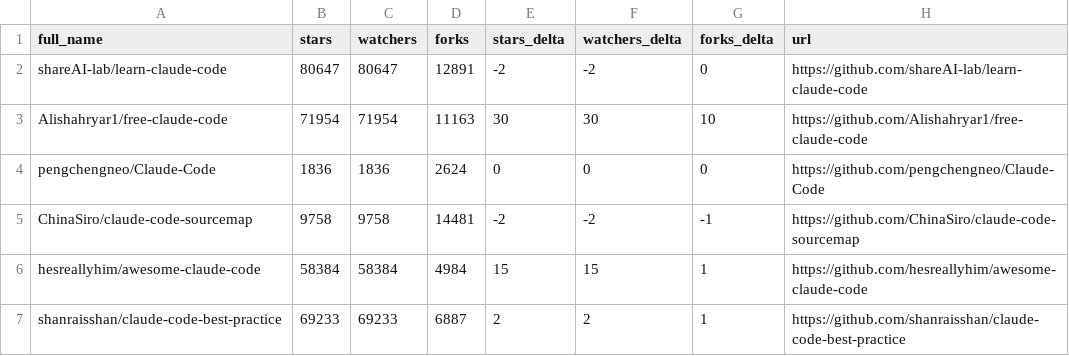
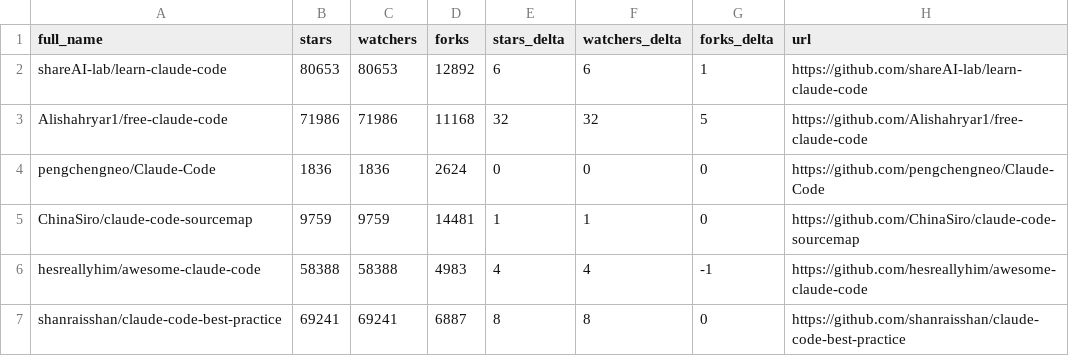
Before and after one commit to louis030195/awesome-claude-code, a CSV file: data/repo-ticker.csv, drawn as a sheet; only a part is shown; the diff covers the shown part only.

```diff
--- a/data/repo-ticker.csv
+++ b/data/repo-ticker.csv
@@ -1,7 +1,7 @@
 full_name,stars,watchers,forks,stars_delta,watchers_delta,forks_delta,url
-shareAI-lab/learn-claude-code,80647,80647,12891,-2,-2,0,https://github.com/shareAI-lab/learn-claude-code
-Alishahryar1/free-claude-code,71954,71954,11163,30,30,10,https://github.com/Alishahryar1/free-claude-code
+shareAI-lab/learn-claude-code,80653,80653,12892,6,6,1,https://github.com/shareAI-lab/learn-claude-code
+Alishahryar1/free-claude-code,71986,71986,11168,32,32,5,https://github.com/Alishahryar1/free-claude-code
 pengchengneo/Claude-Code,1836,1836,2624,0,0,0,https://github.com/pengchengneo/Claude-Code
-ChinaSiro/claude-code-sourcemap,9758,9758,14481,-2,-2,-1,https://github.com/ChinaSiro/claude-code-sourcemap
-hesreallyhim/awesome-claude-code,58384,58384,4984,15,15,1,https://github.com/hesreallyhim/awesome-claude-code
-shanraisshan/claude-code-best-practice,69233,69233,6887,2,2,1,https://github.com/shanraisshan/claude-code-best-practice
+ChinaSiro/claude-code-sourcemap,9759,9759,14481,1,1,0,https://github.com/ChinaSiro/claude-code-sourcemap
+hesreallyhim/awesome-claude-code,58388,58388,4983,4,4,-1,https://github.com/hesreallyhim/awesome-claude-code
+shanraisshan/claude-code-best-practice,69241,69241,6887,8,8,0,https://github.com/shanraisshan/claude-code-best-practice
```
Also changed, not shown: 1 added row, 1 removed row and 128 edited cells elsewhere in this file, 2 other files.
